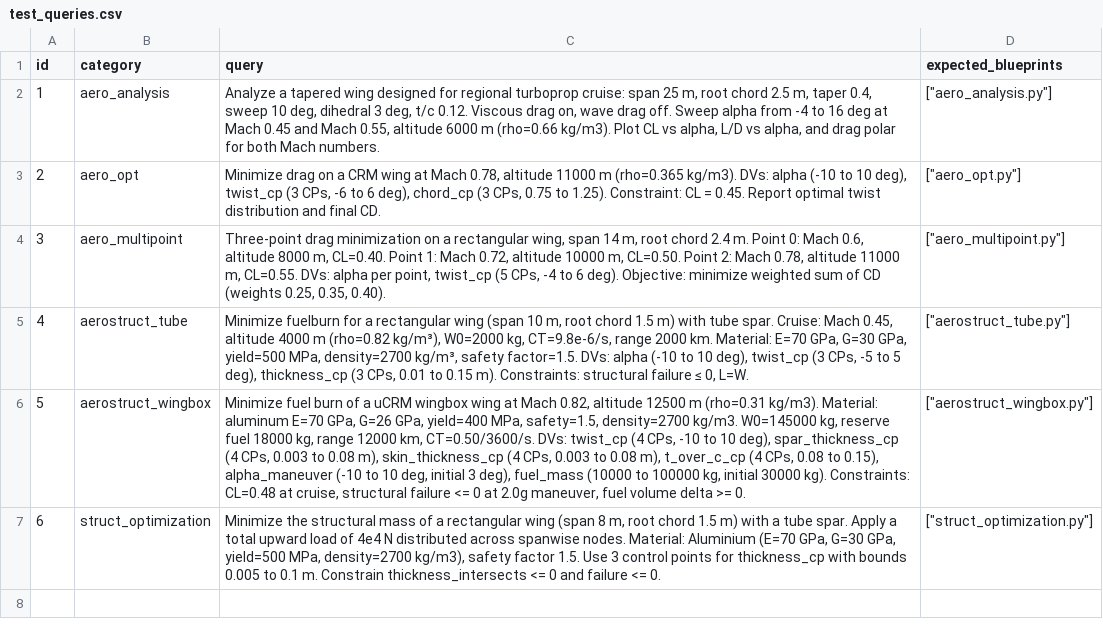
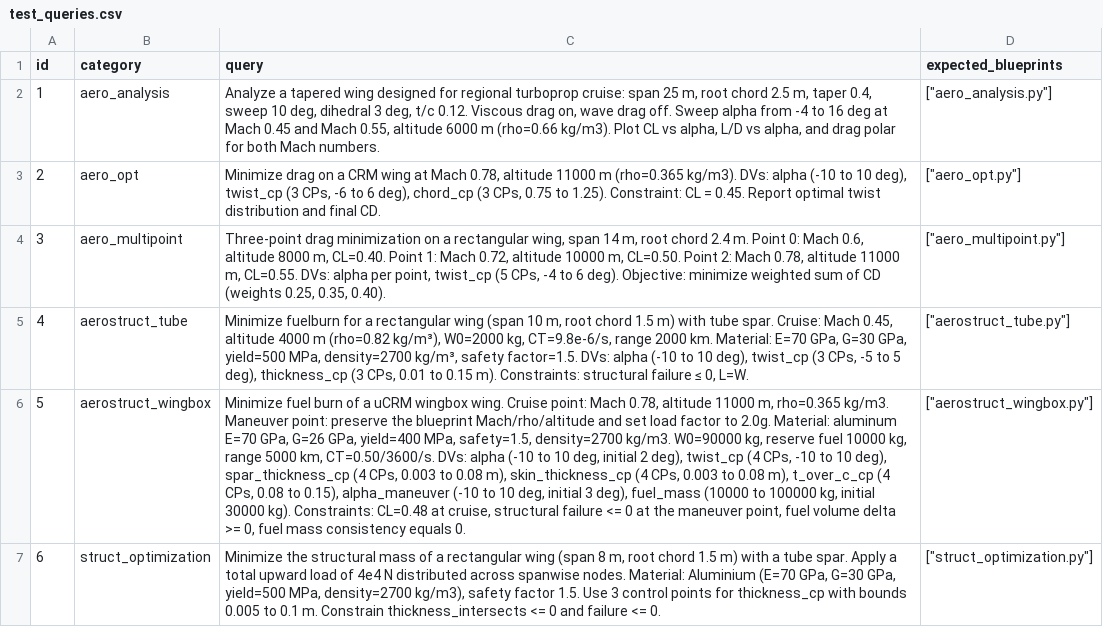
Before and after one commit to ideas-um/openaerostruct-llm-agent, a CSV file: src/tools/test_queries.csv, drawn as a sheet; the diff names each change by its address in the sheet, - before the commit and + after, or states it on an @@ line.

```diff
--- a/src/tools/test_queries.csv
+++ b/src/tools/test_queries.csv
-C6 (query): …uCRM wingbox wing at Mach 0.82, altitude 12500 m (rho=0.31 kg/m3). Material: aluminum E=70 GPa, G=26 GPa, yield=400 MPa, safety=1.5, density=2700 kg/m3. W0=145000 kg, reserve fuel 18000 kg, range 12000 km, CT=0.50/3600/s. DVs: twist_cp (4 CPs, -10 to 10 deg), spar_thickness_cp (4 CPs, 0.003 to 0.08 m), skin_thickness_cp (4 CPs, 0.003 to 0.08 m), t_over_c_cp (4 CPs, 0.08 to 0.15), alpha_maneuver (-10 to 10 deg, initial 3 deg), fuel_mass (10000 to 100000 kg, initial 30000 kg). Constraints: CL=0.48 at cruise, structural failure <= 0 at 2.0g maneuver, fuel volume delta >= 0.
+C6 (query): …uCRM wingbox wing. Cruise point: Mach 0.78, altitude 11000 m, rho=0.365 kg/m3. Maneuver point: preserve the blueprint Mach/rho/altitude and set load factor to 2.0g. Material: aluminum E=70 GPa, G=26 GPa, yield=400 MPa, safety=1.5, density=2700 kg/m3. W0=90000 kg, reserve fuel 10000 kg, range 5000 km, CT=0.50/3600/s. DVs: alpha (-10 to 10 deg, initial 2 deg), twist_cp (4 CPs, -10 to 10 deg), spar_thickness_cp (4 CPs, 0.003 to 0.08 m), skin_thickness_cp (4 CPs, 0.003 to 0.08 m), t_over_c_cp (4 CPs, 0.08 to 0.15), alpha_maneuver (-10 to 10 deg, initial 3 deg), fuel_mass (10000 to 100000 kg, initial 30000 kg). Constraints: CL=0.48 at cruise, structural failure <= 0 at the maneuver point, fuel volume delta >= 0, fuel mass consistency equals 0.
```
Also changed, not shown: 15 other files.
